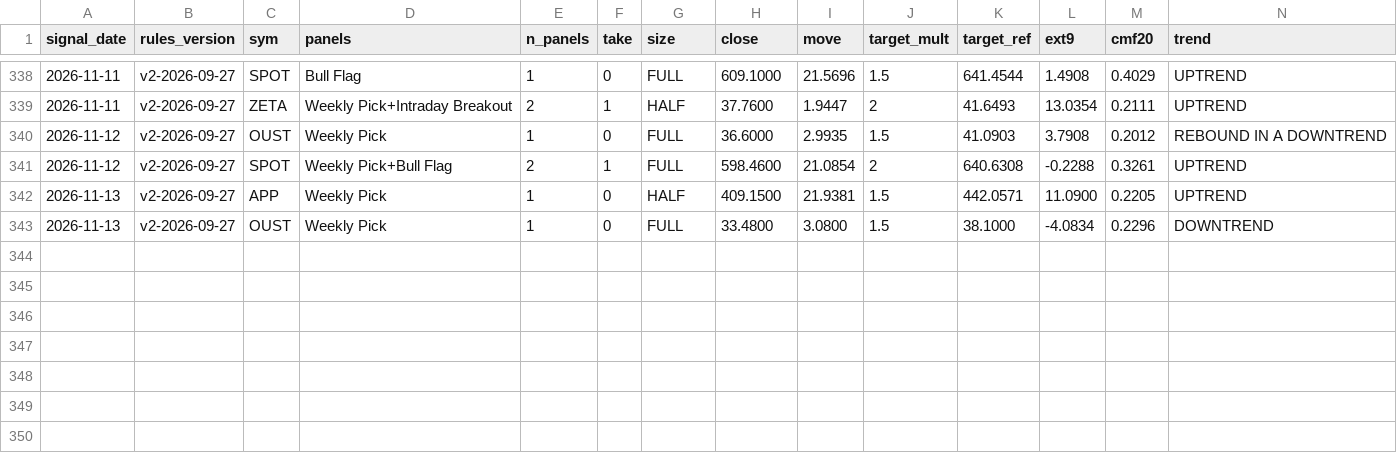
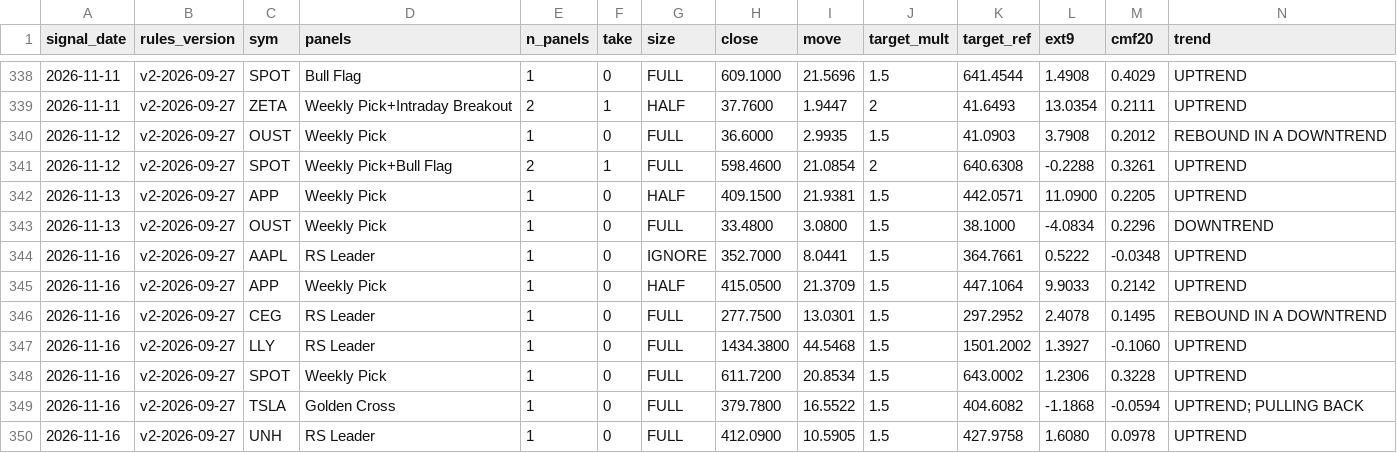
Before and after one commit to Moopheus1/Basket-Command-Centre-3, a CSV file: docs/forward_log.csv, drawn as a sheet; only a part is shown, gaps mark what is left out; rows hold the shown columns only; the diff names each change by its address in the sheet, - before the commit and + after, or states it on an @@ line.

```diff
--- a/docs/forward_log.csv
+++ b/docs/forward_log.csv
+row 344: 2026-11-16 | v2-2026-09-27 | AAPL | RS Leader | 1 | 0 | IGNORE | 352.7000 | 8.0441 | 1.5 | 364.7661 | 0.5222 | -0.0348 | UPTREND
+row 345: 2026-11-16 | v2-2026-09-27 | APP | Weekly Pick | 1 | 0 | HALF | 415.0500 | 21.3709 | 1.5 | 447.1064 | 9.9033 | 0.2142 | UPTREND
+row 346: 2026-11-16 | v2-2026-09-27 | CEG | RS Leader | 1 | 0 | FULL | 277.7500 | 13.0301 | 1.5 | 297.2952 | 2.4078 | 0.1495 | REBOUND IN A DOWNTREND
+row 347: 2026-11-16 | v2-2026-09-27 | LLY | RS Leader | 1 | 0 | FULL | 1434.3800 | 44.5468 | 1.5 | 1501.2002 | 1.3927 | -0.1060 | UPTREND
+row 348: 2026-11-16 | v2-2026-09-27 | SPOT | Weekly Pick | 1 | 0 | FULL | 611.7200 | 20.8534 | 1.5 | 643.0002 | 1.2306 | 0.3228 | UPTREND
+row 349: 2026-11-16 | v2-2026-09-27 | TSLA | Golden Cross | 1 | 0 | FULL | 379.7800 | 16.5522 | 1.5 | 404.6082 | -1.1868 | -0.0594 | UPTREND; PULLING BACK
+row 350: 2026-11-16 | v2-2026-09-27 | UNH | RS Leader | 1 | 0 | FULL | 412.0900 | 10.5905 | 1.5 | 427.9758 | 1.6080 | 0.0978 | UPTREND
```
Also changed, not shown: docs/forward_results.csv, 1 other file.
